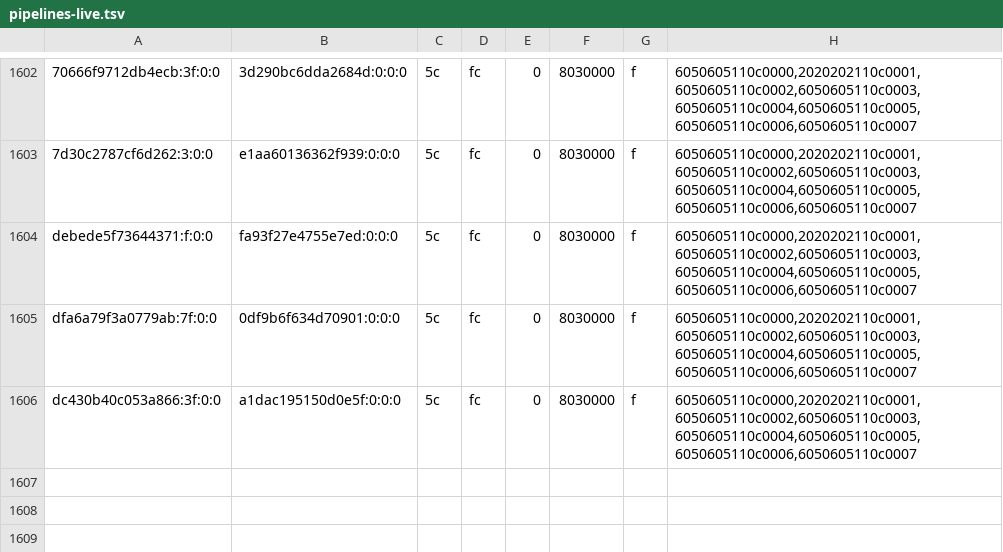
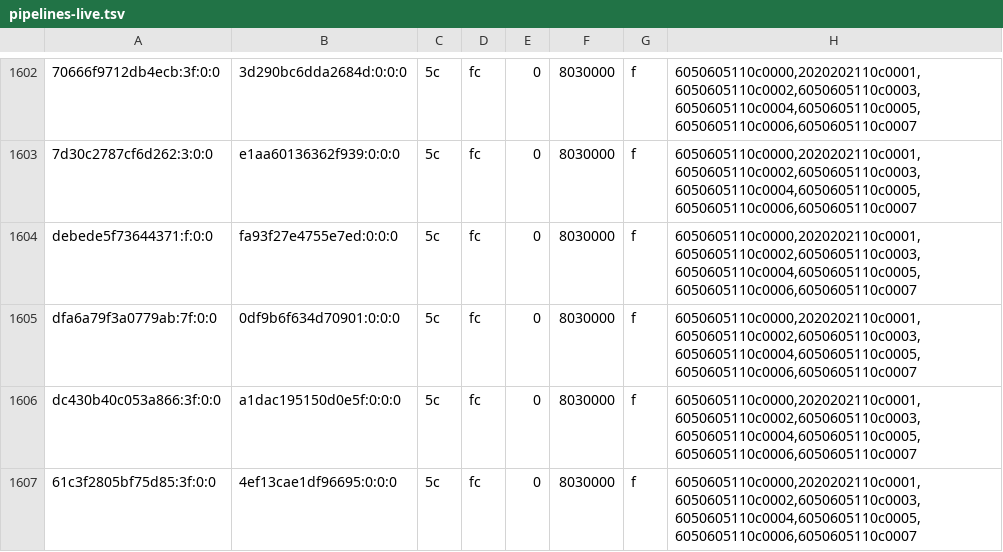
Before and after one commit to justr4mzi/mush8, a TSV file: smoke/39733031505/pipelines-live.tsv, drawn as a sheet; only a part is shown, gaps mark what is left out.

Commit message:
smoke logs 39733031505

```diff
--- a/smoke/39733031505/pipelines-live.tsv
+++ b/smoke/39733031505/pipelines-live.tsv
@@ -1606 +1606,2 @@ dfa6a79f3a0779ab:7f:0:0	0df9b6f634d70901:0:0:0	5c	fc	0	8030000	f	6050605110c0000
 dc430b40c053a866:3f:0:0	a1dac195150d0e5f:0:0:0	5c	fc	0	8030000	f	6050605110c0000,2020202110c0001,6050605110c0002,6050605110c0003,6050605110c0004,6050605110c0005,6050605110c0006,6050605110c0007
+61c3f2805bf75d85:3f:0:0	4ef13cae1df96695:0:0:0	5c	fc	0	8030000	f	6050605110c0000,2020202110c0001,6050605110c0002,6050605110c0003,6050605110c0004,6050605110c0005,6050605110c0006,6050605110c0007
```
Also changed, not shown: 3 other files.
